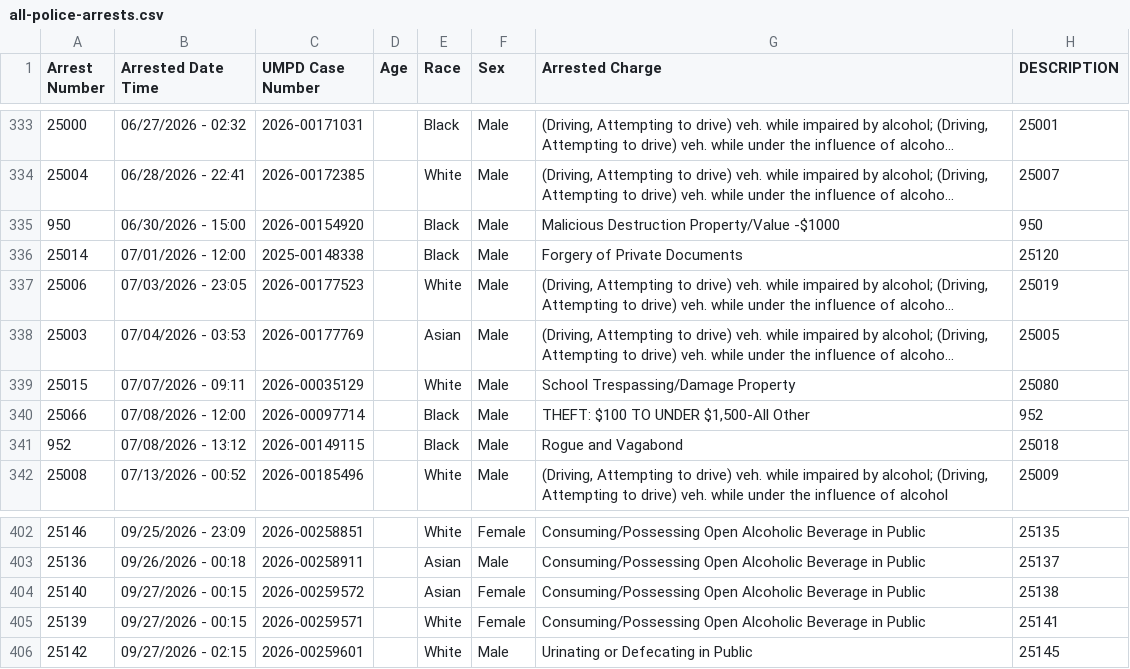
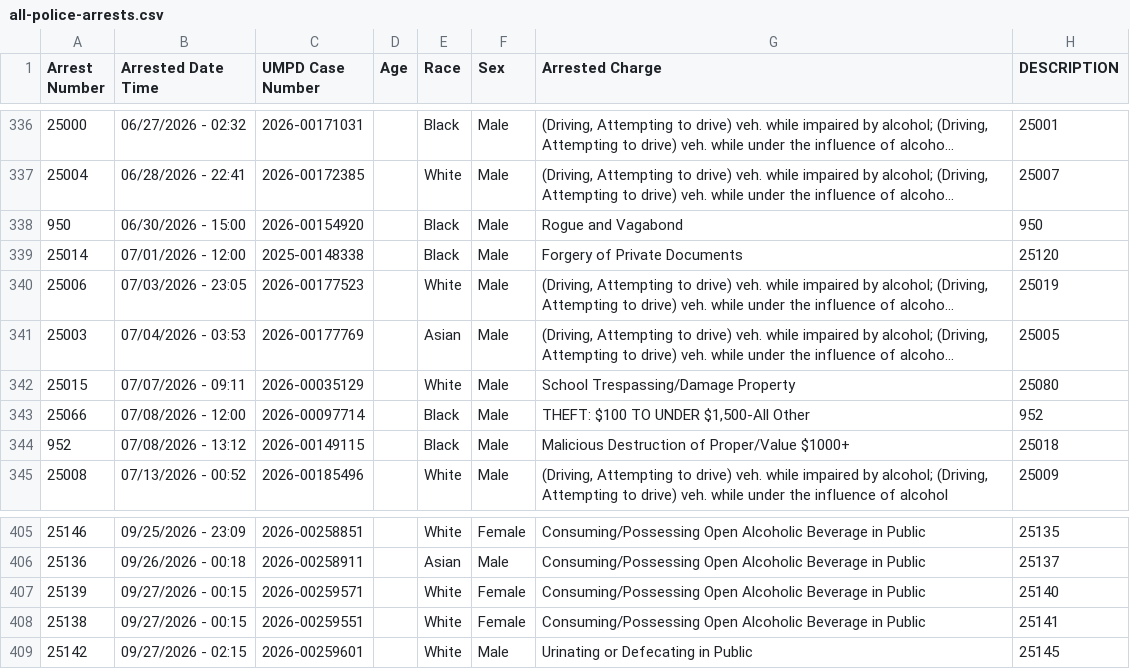
Before and after one commit to dwillis/umpd-logs, a CSV file: data/all-police-arrests.csv, drawn as a sheet; only a part is shown, gaps mark what is left out; long unchanged cells end in …; addresses are those after the commit; the diff covers the shown part only; the diff names each change by its address in the sheet, - before the commit and + after, or states it on an @@ line.

```diff
--- a/data/all-police-arrests.csv
+++ b/data/all-police-arrests.csv
-G338 (Arrested Charge): Malicious Destruction Property/Value -$1000
+G338 (Arrested Charge): Rogue and Vagabond
-G344 (Arrested Charge): Rogue and Vagabond
+G344 (Arrested Charge): Malicious Destruction of Proper/Value $1000+
@@ row 404 moved to row 437: 25140 @@
-H407 (DESCRIPTION): 25141
+H407 (DESCRIPTION): 25140
@@ row 448 moved to row 408: 25138 @@
```
Also changed, not shown: 2 added rows, 2 removed rows, 19 moved rows and 24 edited cells elsewhere in this file, 3 other files.
